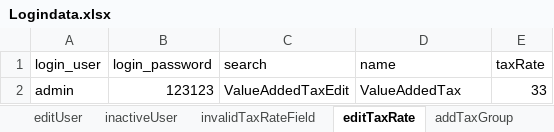
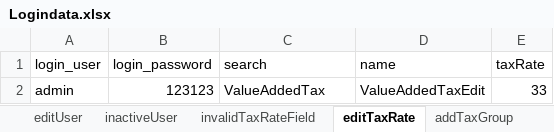
Before and after one commit to ArathySreenath/qalegend, an Excel workbook: qalegend/src/main/resources/Data/Logindata.xlsx, sheet editTaxRate, drawn as a sheet; values as stored, in another font and other column widths than the file's, no borders; the diff names each change by its address in the sheet, - before the commit and + after, or states it on an @@ line.

```diff
--- a/qalegend/src/main/resources/Data/Logindata.xlsx (sheet editTaxRate)
+++ b/qalegend/src/main/resources/Data/Logindata.xlsx (sheet editTaxRate)
-C2 (search): ValueAddedTaxEdit
+C2 (search): ValueAddedTax
-D2 (name): ValueAddedTax
+D2 (name): ValueAddedTaxEdit
```
Also changed, not shown: sheet editAccount, sheet updateRole, sheet verifyBalance, sheet deleteCloseAccount, sheet addRole, sheet acceptDeleteReq, 2 more sheets.
